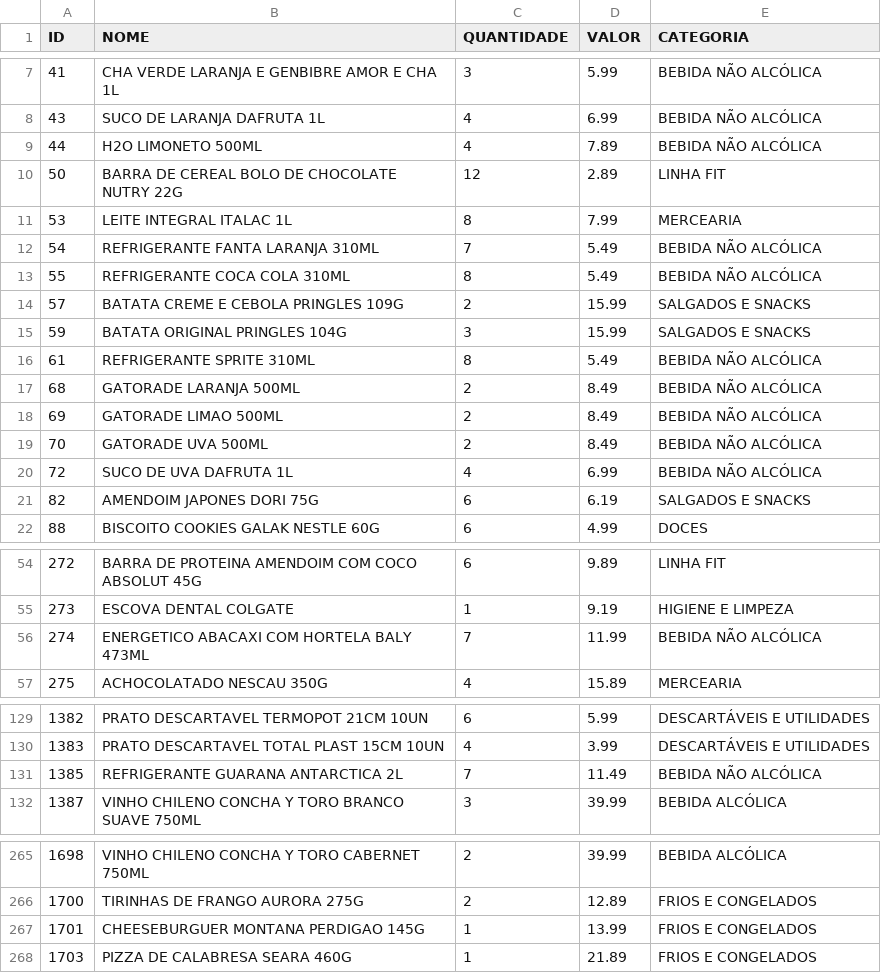
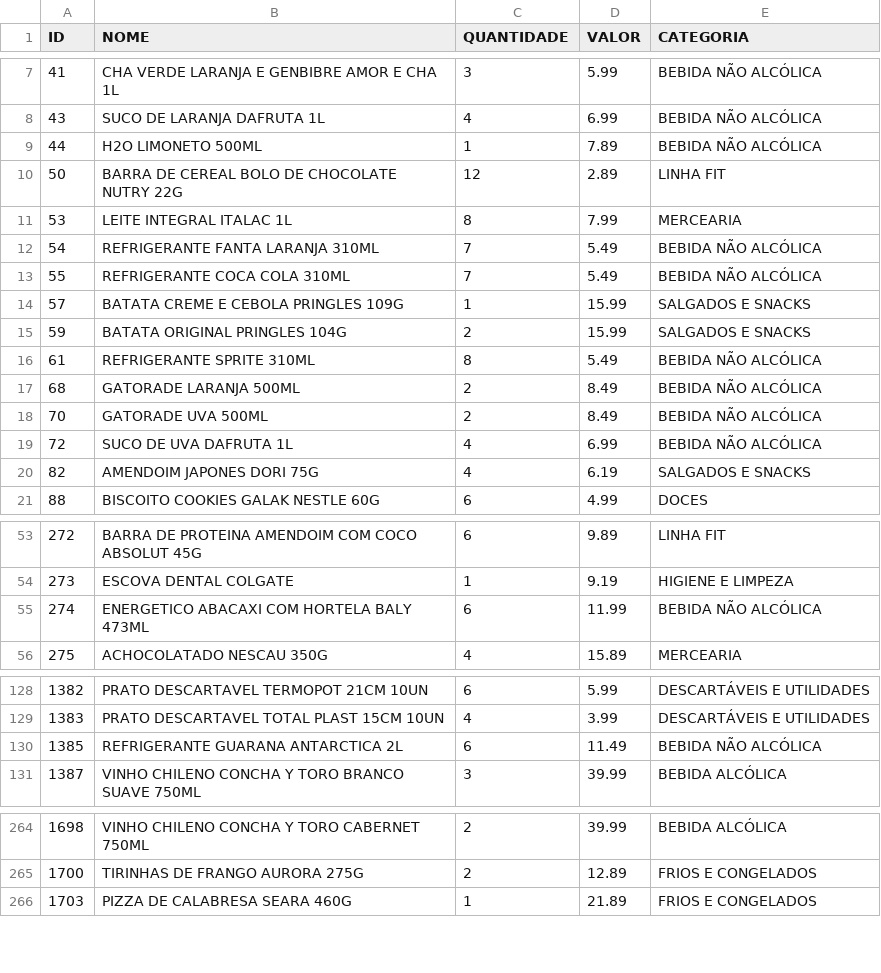
Before and after one commit to guicobracraft-prog/PesquisadeMercado, a CSV file: catalogo_geral.csv, drawn as a sheet; only a part is shown, gaps mark what is left out; the diff covers the shown part only.

```diff
--- a/catalogo_geral.csv
+++ b/catalogo_geral.csv
@@ -8,3 +8,3 @@ ID;NOME;QUANTIDADE;VALOR;CATEGORIA
 43;SUCO DE LARANJA DAFRUTA 1L;4;6.99;BEBIDA NÃO ALCÓLICA
-44;H2O LIMONETO 500ML;4;7.89;BEBIDA NÃO ALCÓLICA
+44;H2O LIMONETO 500ML;1;7.89;BEBIDA NÃO ALCÓLICA
 50;BARRA DE CEREAL BOLO DE CHOCOLATE NUTRY 22G;12;2.89;LINHA FIT
@@ -12,11 +12,10 @@ ID;NOME;QUANTIDADE;VALOR;CATEGORIA
 54;REFRIGERANTE FANTA LARANJA 310ML;7;5.49;BEBIDA NÃO ALCÓLICA
-55;REFRIGERANTE COCA COLA 310ML;8;5.49;BEBIDA NÃO ALCÓLICA
-57;BATATA CREME E CEBOLA PRINGLES 109G;2;15.99;SALGADOS E SNACKS
-59;BATATA ORIGINAL PRINGLES 104G;3;15.99;SALGADOS E SNACKS
+55;REFRIGERANTE COCA COLA 310ML;7;5.49;BEBIDA NÃO ALCÓLICA
+57;BATATA CREME E CEBOLA PRINGLES 109G;1;15.99;SALGADOS E SNACKS
+59;BATATA ORIGINAL PRINGLES 104G;2;15.99;SALGADOS E SNACKS
 61;REFRIGERANTE SPRITE 310ML;8;5.49;BEBIDA NÃO ALCÓLICA
 68;GATORADE LARANJA 500ML;2;8.49;BEBIDA NÃO ALCÓLICA
-69;GATORADE LIMAO 500ML;2;8.49;BEBIDA NÃO ALCÓLICA
 70;GATORADE UVA 500ML;2;8.49;BEBIDA NÃO ALCÓLICA
 72;SUCO DE UVA DAFRUTA 1L;4;6.99;BEBIDA NÃO ALCÓLICA
-82;AMENDOIM JAPONES DORI 75G;6;6.19;SALGADOS E SNACKS
+82;AMENDOIM JAPONES DORI 75G;4;6.19;SALGADOS E SNACKS
 88;BISCOITO COOKIES GALAK NESTLE 60G;6;4.99;DOCES
@@ -55,3 +54,3 @@ ID;NOME;QUANTIDADE;VALOR;CATEGORIA
 273;ESCOVA DENTAL COLGATE;1;9.19;HIGIENE E LIMPEZA
-274;ENERGETICO ABACAXI COM HORTELA BALY 473ML;7;11.99;BEBIDA NÃO ALCÓLICA
+274;ENERGETICO ABACAXI COM HORTELA BALY 473ML;6;11.99;BEBIDA NÃO ALCÓLICA
 275;ACHOCOLATADO NESCAU 350G;4;15.89;MERCEARIA
@@ -130,3 +129,3 @@ ID;NOME;QUANTIDADE;VALOR;CATEGORIA
 1383;PRATO DESCARTAVEL TOTAL PLAST 15CM 10UN;4;3.99;DESCARTÁVEIS E UTILIDADES
-1385;REFRIGERANTE GUARANA ANTARCTICA 2L;7;11.49;BEBIDA NÃO ALCÓLICA
+1385;REFRIGERANTE GUARANA ANTARCTICA 2L;6;11.49;BEBIDA NÃO ALCÓLICA
 1387;VINHO CHILENO CONCHA Y TORO BRANCO SUAVE 750ML;3;39.99;BEBIDA ALCÓLICA
@@ -266,3 +265,2 @@ ID;NOME;QUANTIDADE;VALOR;CATEGORIA
 1700;TIRINHAS DE FRANGO AURORA 275G;2;12.89;FRIOS E CONGELADOS
-1701;CHEESEBURGUER MONTANA PERDIGAO 145G;1;13.99;FRIOS E CONGELADOS
 1703;PIZZA DE CALABRESA SEARA 460G;1;21.89;FRIOS E CONGELADOS
```
Also changed, not shown: 11 edited cells elsewhere in this file, catalogo_por_categoria.csv, movimentacoes.csv, 3 other files.
